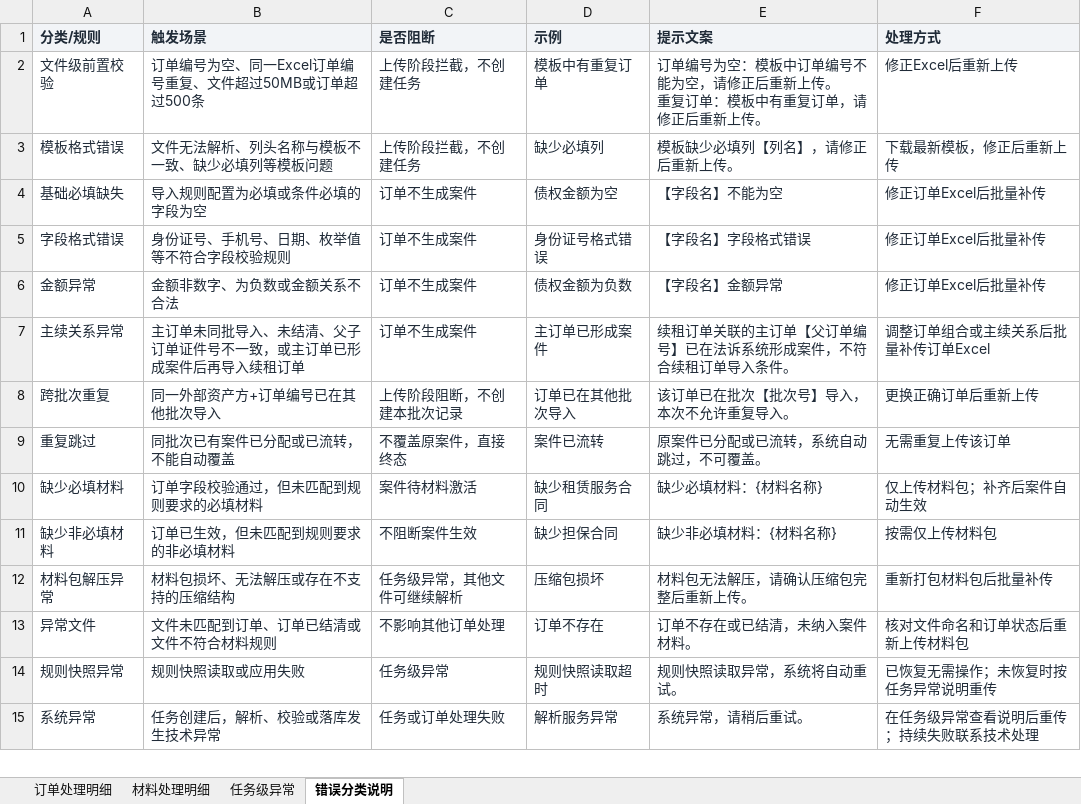
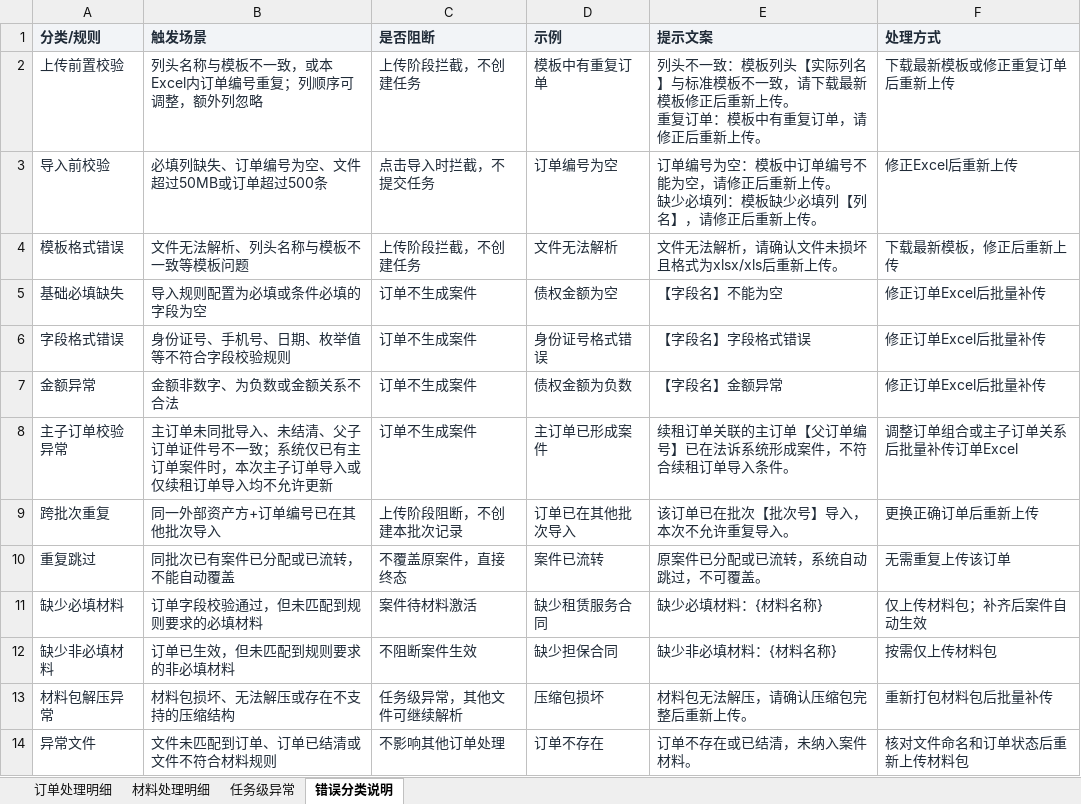
Before and after one commit to mengxianying/litigation-case-import-prototype, an Excel workbook: 法诉案件导入_批次处理明细.xlsx, sheet 错误分类说明, drawn as a sheet; only a part is shown; the shorter side is filled out with more unchanged rows; values as stored, in another font and other column widths than the file's, no borders; removed rows and columns are numbered as before the commit, all else as after; ↵ is a line break in a cell; the diff names each change by its address in the sheet, - before the commit and + after, or states it on an @@ line.

```diff
--- a/法诉案件导入_批次处理明细.xlsx (sheet 错误分类说明)
+++ b/法诉案件导入_批次处理明细.xlsx (sheet 错误分类说明)
-row 2: 文件级前置校验 | 订单编号为空、同一Excel订单编号重复、文件超过50MB或订单超过500条 | 上传阶段拦截，不创建任务 | 模板中有重复订单 | 订单编号为空：模板中订单编号不能为空，请修正后重新上传。 ↵ 重复订单：模板中有重复订单，请修正后重新上传。 | 修正Excel后重新上传
+row 2: 上传前置校验 | 列头名称与模板不一致，或本Excel内订单编号重复；列顺序可调整，额外列忽略 | 上传阶段拦截，不创建任务 | 模板中有重复订单 | 列头不一致：模板列头【实际列名】与标准模板不一致，请下载最新模板修正后重新上传。 ↵ 重复订单：模板中有重复订单，请修正后重新上传。 | 下载最新模板或修正重复订单后重新上传
+row 3: 导入前校验 | 必填列缺失、订单编号为空、文件超过50MB或订单超过500条 | 点击导入时拦截，不提交任务 | 订单编号为空 | 订单编号为空：模板中订单编号不能为空，请修正后重新上传。 ↵ 缺少必填列：模板缺少必填列【列名】，请修正后重新上传。 | 修正Excel后重新上传
-B4 (触发场景): 文件无法解析、列头名称与模板不一致、缺少必填列等模板问题
+B4 (触发场景): 文件无法解析、列头名称与模板不一致等模板问题
-D4 (示例): 缺少必填列
+D4 (示例): 文件无法解析
-E4 (提示文案): 模板缺少必填列【列名】，请修正后重新上传。
+E4 (提示文案): 文件无法解析，请确认文件未损坏且格式为xlsx/xls后重新上传。
-A8 (分类/规则): 主续关系异常
+A8 (分类/规则): 主子订单校验异常
-B8 (触发场景): …号不一致，或主订单已形成案件后再导入续租订单
+B8 (触发场景): …号不一致；系统仅已有主订单案件时，本次主子订单导入或仅续租订单导入均不允许更新
-F8 (处理方式): 调整订单组合或主续关系后批量补传订单Excel
+F8 (处理方式): 调整订单组合或主子订单关系后批量补传订单Excel
```
Also changed, not shown: 法诉案件导入_订单处理明细.xlsx, 4 other files.
